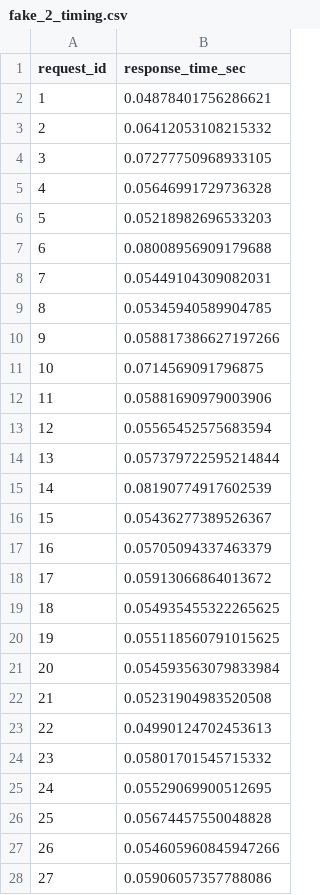
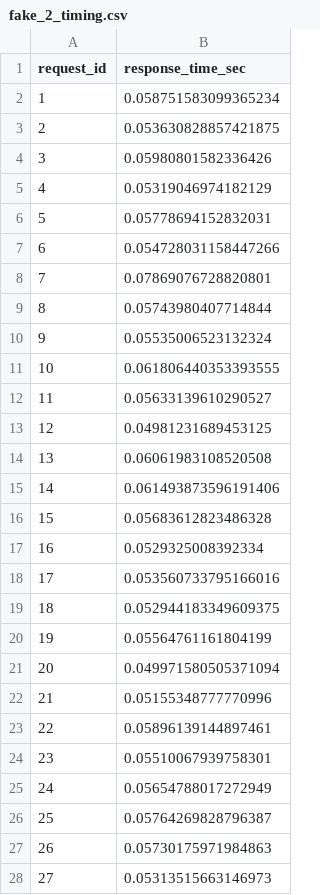
Before and after one commit to sarahhassaballa/ECE444-F2025-PRA5, a CSV file: fake_2_timing.csv, drawn as a sheet; only a part is shown; the diff covers the shown part only.

```diff
--- a/fake_2_timing.csv
+++ b/fake_2_timing.csv
@@ -1,28 +1,28 @@
 request_id,response_time_sec
-1,0.04878401756286621
-2,0.06412053108215332
-3,0.07277750968933105
-4,0.05646991729736328
-5,0.05218982696533203
-6,0.08008956909179688
-7,0.05449104309082031
-8,0.05345940589904785
-9,0.058817386627197266
-10,0.0714569091796875
-11,0.05881690979003906
-12,0.05565452575683594
-13,0.057379722595214844
-14,0.08190774917602539
-15,0.05436277389526367
-16,0.05705094337463379
-17,0.05913066864013672
-18,0.054935455322265625
-19,0.055118560791015625
-20,0.054593563079833984
-21,0.05231904983520508
-22,0.04990124702453613
-23,0.05801701545715332
-24,0.05529069900512695
-25,0.05674457550048828
-26,0.054605960845947266
-27,0.05906057357788086
+1,0.058751583099365234
+2,0.053630828857421875
+3,0.05980801582336426
+4,0.05319046974182129
+5,0.05778694152832031
+6,0.054728031158447266
+7,0.07869076728820801
+8,0.05743980407714844
+9,0.05535006523132324
+10,0.061806440353393555
+11,0.05633139610290527
+12,0.04981231689453125
+13,0.06061983108520508
+14,0.061493873596191406
+15,0.05683612823486328
+16,0.0529325008392334
+17,0.053560733795166016
+18,0.052944183349609375
+19,0.05564761161804199
+20,0.049971580505371094
+21,0.05155348777770996
+22,0.05896139144897461
+23,0.05510067939758301
+24,0.05654788017272949
+25,0.05764269828796387
+26,0.05730175971984863
+27,0.05313515663146973
```
Also changed, not shown: 73 edited cells elsewhere in this file, fake_1_timing.csv, real_1_timing.csv, 4 other files.
